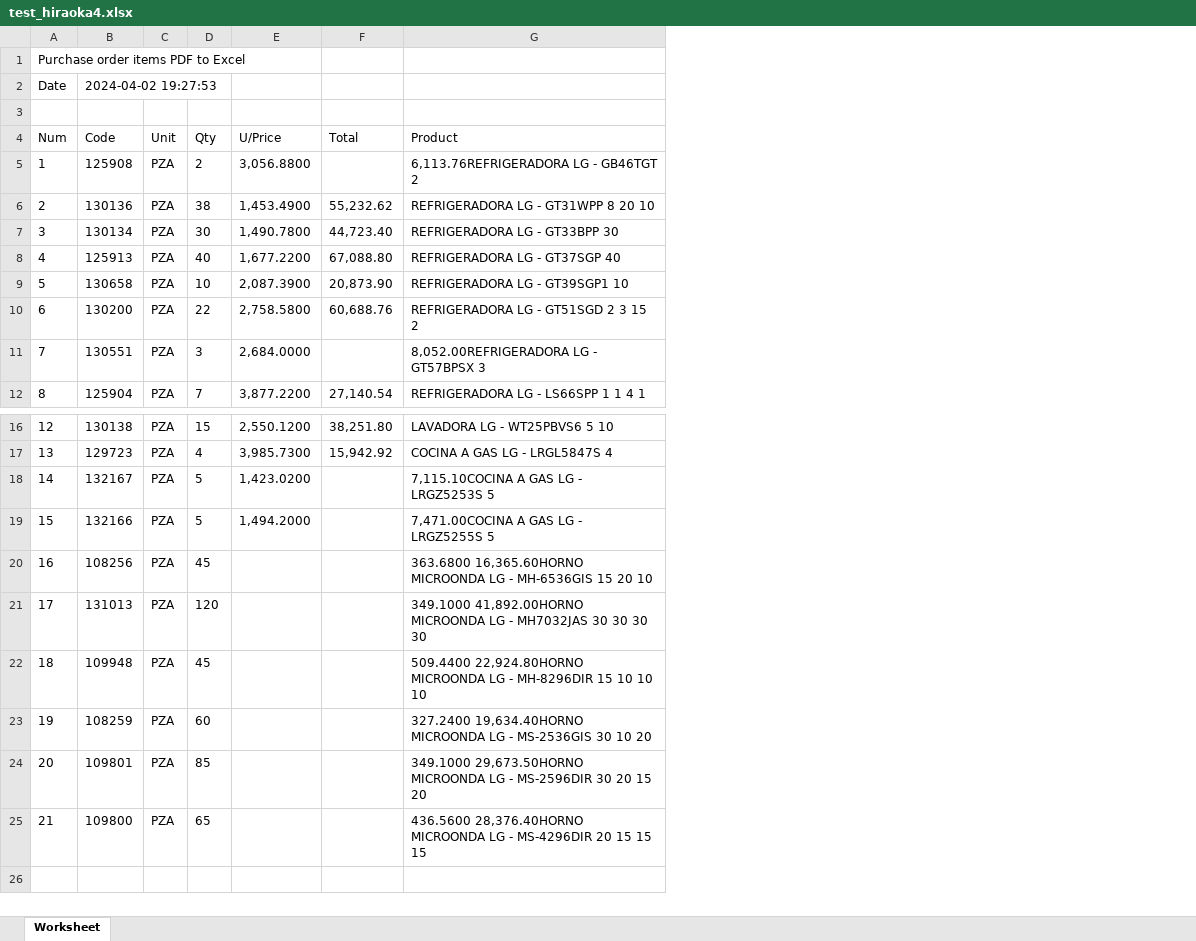
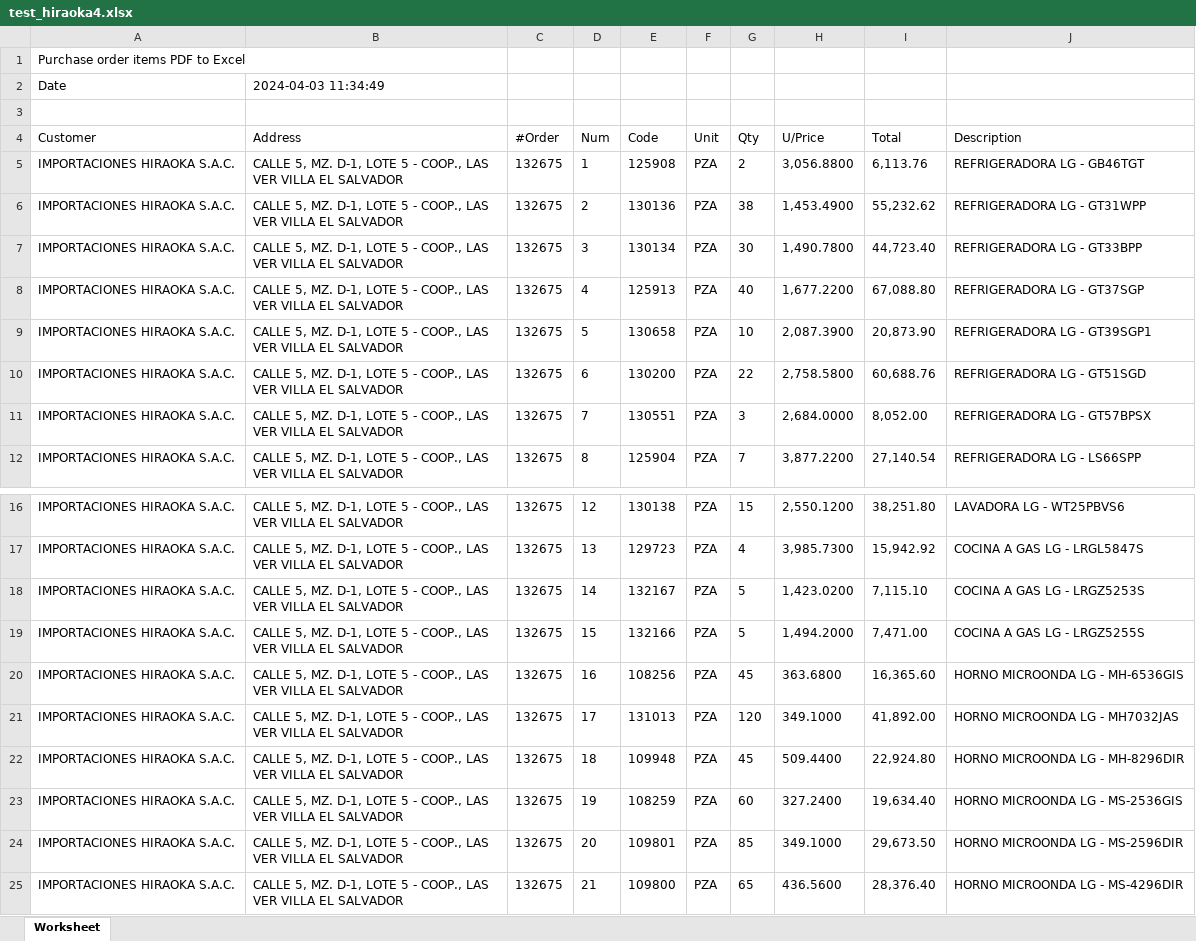
Before and after one commit to laparkaes/lgperu, an Excel workbook: upload/report/test_hiraoka4.xlsx, sheet Worksheet, drawn as a sheet; only a part is shown, gaps mark what is left out; values as stored, in another font and other column widths than the file's, no borders; removed rows and columns are numbered as before the commit, all else as after; the diff names each change by its address in the sheet, - before the commit and + after, or states it on an @@ line.

```diff
--- a/upload/report/test_hiraoka4.xlsx (sheet Worksheet)
+++ b/upload/report/test_hiraoka4.xlsx (sheet Worksheet)
+column A (Customer), rows 1-2: Purchase order items PDF to Excel | Date; rows 5-12: all IMPORTACIONES HIRAOKA S.A.C.; rows 16-25: all IMPORTACIONES HIRAOKA S.A.C.
+column B (Address), row 2: 2024-04-03 11:34:49; rows 5-12: all CALLE 5, MZ. D-1, LOTE 5 - COOP., LAS VER VILLA EL SALVADOR; rows 16-25: all CALLE 5, MZ. D-1, LOTE 5 - COOP., LAS VER VILLA EL SALVADOR
+column C (#Order), rows 5-12: all 132675; rows 16-25: all 132675
-column G (Product), rows 5-12: 6,113.76REFRIGERADORA LG - GB46TGT 2 | REFRIGERADORA LG - GT31WPP 8 20 10 | REFRIGERADORA LG - GT33BPP 30 | REFRIGERADORA LG - GT37SGP 40 | REFRIGERADORA LG - GT39SGP1 10 | REFRIGERADORA LG - GT51SGD 2 3 15 2 | 8,052.00REFRIGERADORA LG - GT57BPSX 3 | REFRIGERADORA LG - LS66SPP 1 1 4 1; rows 16-25: LAVADORA LG - WT25PBVS6 5 10 | COCINA A GAS LG - LRGL5847S 4 | 7,115.10COCINA A GAS LG - LRGZ5253S 5 | 7,471.00COCINA A GAS LG - LRGZ5255S 5 | 363.6800 16,365.60HORNO MICROONDA LG - MH-6536GIS 15 20 10 | 349.1000 41,892.00HORNO MICROONDA LG - MH7032JAS 30 30 30 30 | 509.4400 22,924.80HORNO MICROONDA LG - MH-8296DIR 15 10 10 10 | 327.2400 19,634.40HORNO MICROONDA LG - MS-2536GIS 30 10 20 | 349.1000 29,673.50HORNO MICROONDA LG - MS-2596DIR 30 20 15 20 | 436.5600 28,376.40HORNO MICROONDA LG - MS-4296DIR 20 15 15 15
+column J (Description), rows 5-12: REFRIGERADORA LG - GB46TGT | REFRIGERADORA LG - GT31WPP | REFRIGERADORA LG - GT33BPP | REFRIGERADORA LG - GT37SGP | REFRIGERADORA LG - GT39SGP1 | REFRIGERADORA LG - GT51SGD | REFRIGERADORA LG - GT57BPSX | REFRIGERADORA LG - LS66SPP; rows 16-25: LAVADORA LG - WT25PBVS6 | COCINA A GAS LG - LRGL5847S | COCINA A GAS LG - LRGZ5253S | COCINA A GAS LG - LRGZ5255S | HORNO MICROONDA LG - MH-6536GIS | HORNO MICROONDA LG - MH7032JAS | HORNO MICROONDA LG - MH-8296DIR | HORNO MICROONDA LG - MS-2536GIS | HORNO MICROONDA LG - MS-2596DIR | HORNO MICROONDA LG - MS-4296DIR
-D1 (Num): Purchase order items PDF to Excel
+D1 (Num): (empty)
-D2 (Num): Date
+D2 (Num): (empty)
-E2 (Code): 2024-04-02 19:27:53
+E2 (Code): (empty)
-I5 (Total): (empty)
+I5 (Total): 6,113.76
-I11 (Total): (empty)
+I11 (Total): 8,052.00
-I18 (Total): (empty)
+I18 (Total): 7,115.10
-I19 (Total): (empty)
+I19 (Total): 7,471.00
-H20 (U/Price): (empty)
+H20 (U/Price): 363.6800
-I20 (Total): (empty)
+I20 (Total): 16,365.60
-H21 (U/Price): (empty)
+H21 (U/Price): 349.1000
-I21 (Total): (empty)
+I21 (Total): 41,892.00
-H22 (U/Price): (empty)
+H22 (U/Price): 509.4400
-I22 (Total): (empty)
+I22 (Total): 22,924.80
-H23 (U/Price): (empty)
+H23 (U/Price): 327.2400
-I23 (Total): (empty)
+I23 (Total): 19,634.40
-H24 (U/Price): (empty)
+H24 (U/Price): 349.1000
-I24 (Total): (empty)
+I24 (Total): 29,673.50
-H25 (U/Price): (empty)
+H25 (U/Price): 436.5600
-I25 (Total): (empty)
+I25 (Total): 28,376.40
```
Also changed, not shown: upload/report/test_hiraoka0.xlsx, upload/report/test_hiraoka2.xlsx, 23 other files.
